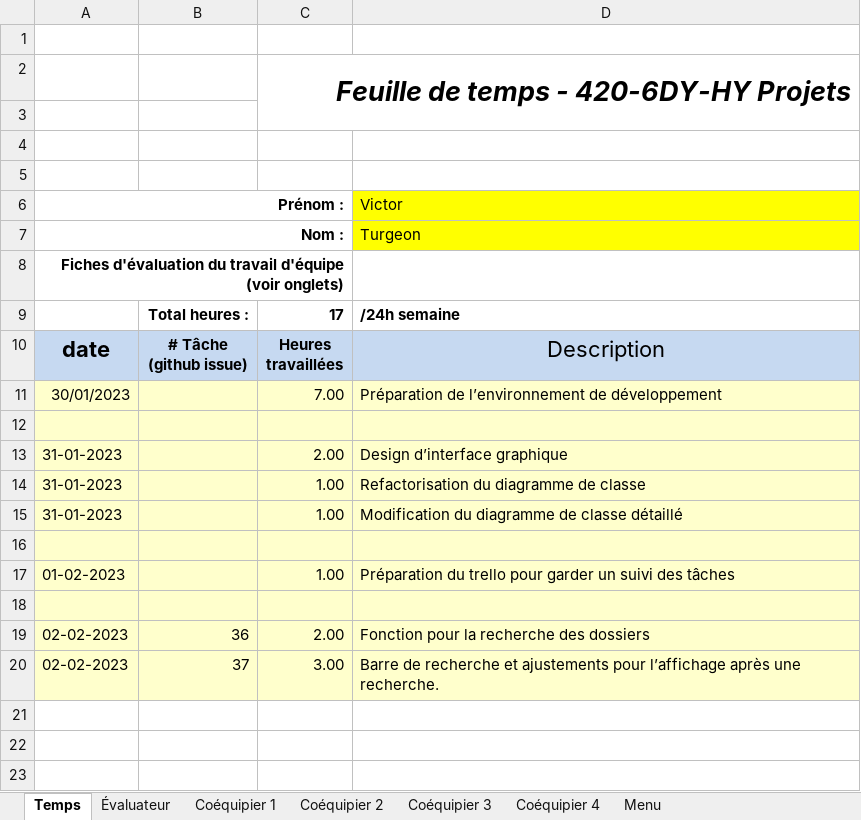
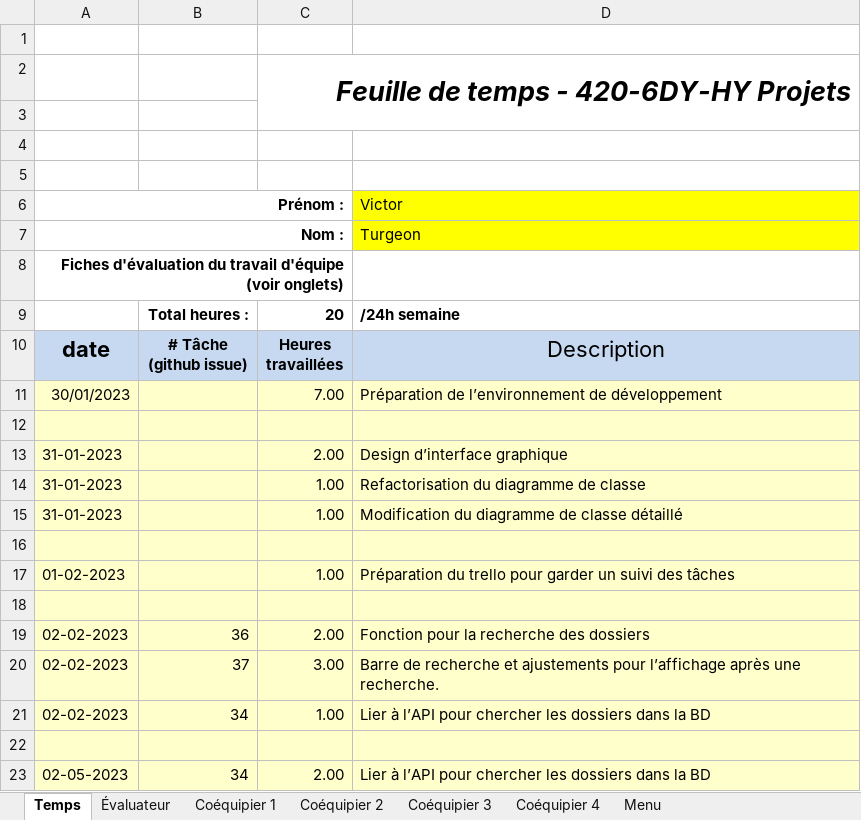
Before and after one commit to MainKarl/Rooftop, an Excel workbook: FichesTemps/VictorTurgeon-02.xlsx, sheet Temps, drawn as a sheet; values as stored, in another font and other column widths than the file's, no borders; charts and pictures and conditional formats not drawn; the diff names each change by its address in the sheet, - before the commit and + after, or states it on an @@ line.

Commit message:
temps

```diff
--- a/FichesTemps/VictorTurgeon-02.xlsx (sheet Temps)
+++ b/FichesTemps/VictorTurgeon-02.xlsx (sheet Temps)
-C9: 17
+C9: 20
+row 21: 02-02-2023 | 34 | 1.00 | Lier à l’API pour chercher les dossiers dans la BD
+row 22: (empty)
+row 23: 02-05-2023 | 34 | 2.00 | Lier à l’API pour chercher les dossiers dans la BD
```
Also changed, not shown: charts or pictures, 1 other file.
